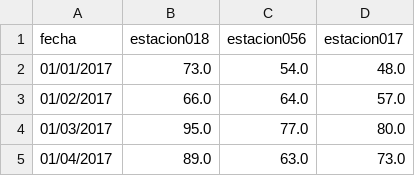
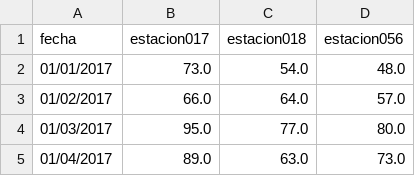
Before and after one commit to hunzaGit/AnalisisAireMadrid, a CSV file: Scripts/Script3/medicionesdiarias_zona5.csv, drawn as a sheet; only a part is shown.

Commit message:
Update medicionesdiarias_zona5.csv

```diff
--- a/Scripts/Script3/medicionesdiarias_zona5.csv
+++ b/Scripts/Script3/medicionesdiarias_zona5.csv
@@ -1,2 +1,2 @@
-fecha;estacion018;estacion056;estacion017
+fecha;estacion017;estacion018;estacion056
 01/01/2017;73.0;54.0;48.0
```
